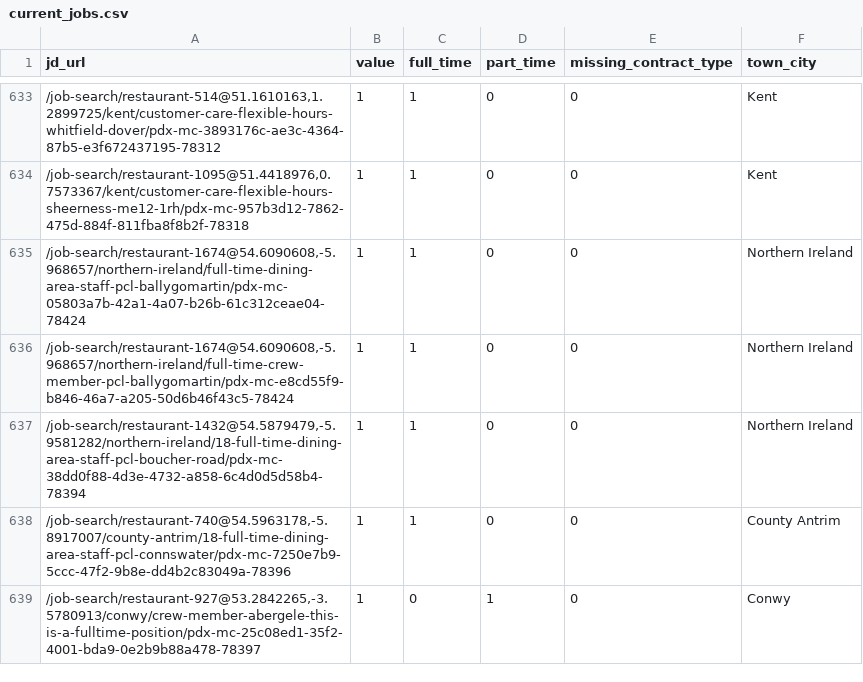
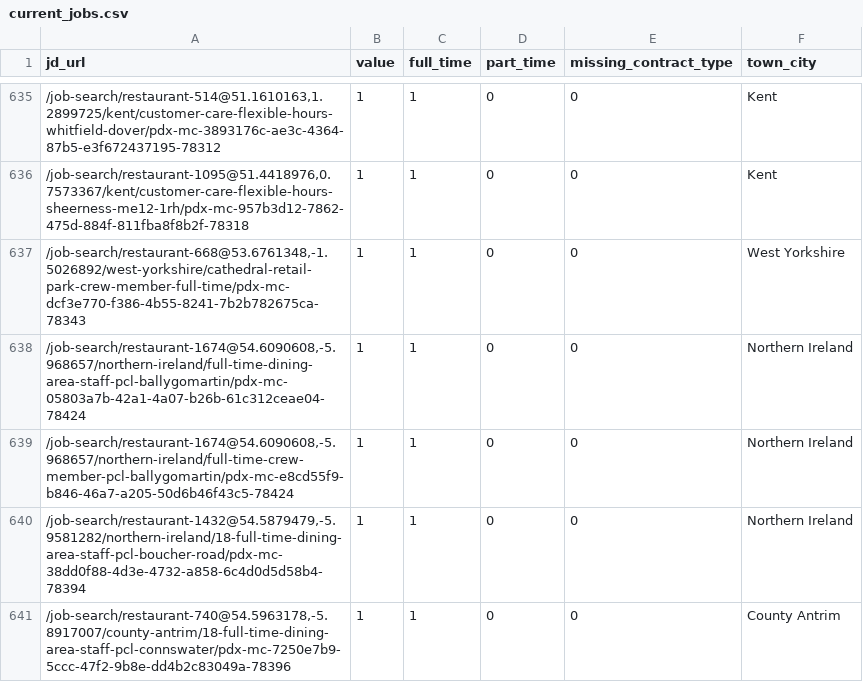
Before and after one commit to aaronisaacs-glitch/mcdonalds-job-tracker, a CSV file: current_jobs.csv, drawn as a sheet; only a part is shown, gaps mark what is left out; the shorter side is filled out with more unchanged rows; the diff covers the shown part only; the diff names each change by its address in the sheet, - before the commit and + after, or states it on an @@ line.

```diff
--- a/current_jobs.csv
+++ b/current_jobs.csv
+row 637: /job-search/restaurant-668@53.6761348,-1.5026892/west-yorkshire/cathedral-retail-park-crew-member-full-time/pdx-mc-dcf3e770-f386-4b55-8241-7b2b782675ca-78343 | 1 | 1 | 0 | 0 | West Yorkshire
```
Also changed, not shown: 9 added rows and 2 removed rows elsewhere in this file, job_counts.csv.
